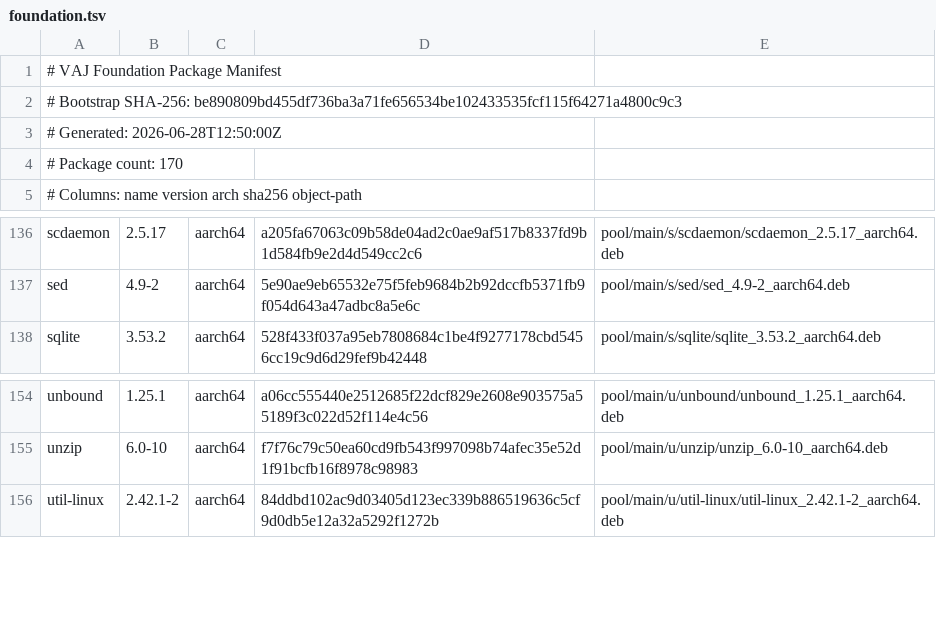
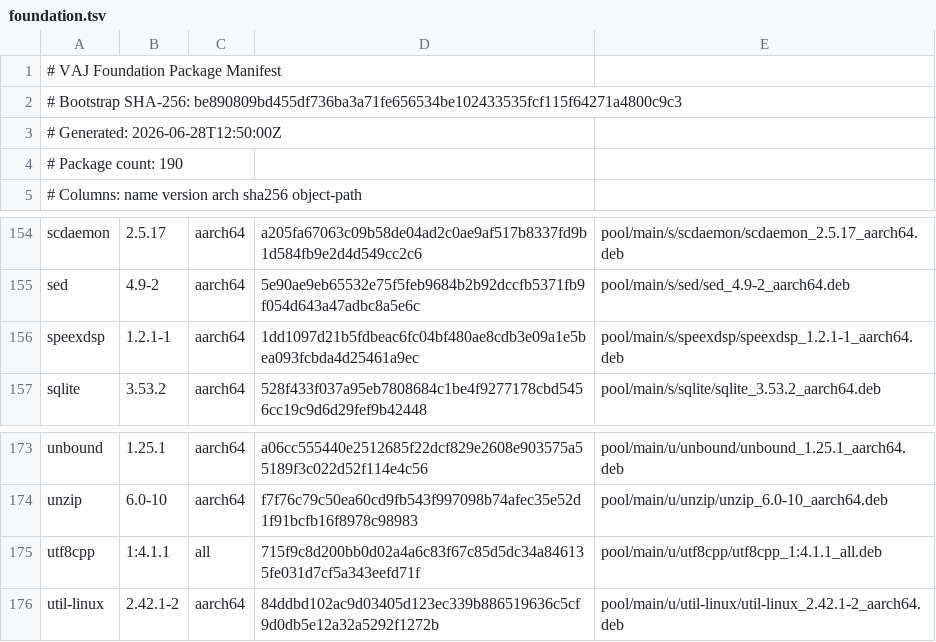
Before and after one commit to PickleHik3/io-vaj-apt, a TSV file: manifests/foundation.tsv, drawn as a sheet; only a part is shown, gaps mark what is left out; the diff covers the shown part only.

```diff
--- a/manifests/foundation.tsv
+++ b/manifests/foundation.tsv
@@ -3,3 +3,3 @@
 # Generated: 2026-06-28T12:50:00Z
-# Package count: 170
+# Package count: 190
 # Columns: name version arch sha256 object-path
@@ -137,2 +155,3 @@ scdaemon	2.5.17	aarch64	a205fa67063c09b58de04ad2c0ae9af517b8337fd9b1d584fb9e2d4d
 sed	4.9-2	aarch64	5e90ae9eb65532e75f5feb9684b2b92dccfb5371fb9f054d643a47adbc8a5e6c	pool/main/s/sed/sed_4.9-2_aarch64.deb
+speexdsp	1.2.1-1	aarch64	1dd1097d21b5fdbeac6fc04bf480ae8cdb3e09a1e5bea093fcbda4d25461a9ec	pool/main/s/speexdsp/speexdsp_1.2.1-1_aarch64.deb
 sqlite	3.53.2	aarch64	528f433f037a95eb7808684c1be4f9277178cbd5456cc19c9d6d29fef9b42448	pool/main/s/sqlite/sqlite_3.53.2_aarch64.deb
@@ -155,2 +174,3 @@ unbound	1.25.1	aarch64	a06cc555440e2512685f22dcf829e2608e903575a55189f3c022d52f1
 unzip	6.0-10	aarch64	f7f76c79c50ea60cd9fb543f997098b74afec35e52d1f91bcfb16f8978c98983	pool/main/u/unzip/unzip_6.0-10_aarch64.deb
+utf8cpp	1:4.1.1	all	715f9c8d200bb0d02a4a6c83f67c85d5dc34a846135fe031d7cf5a343eefd71f	pool/main/u/utf8cpp/utf8cpp_1:4.1.1_all.deb
 util-linux	2.42.1-2	aarch64	84ddbd102ac9d03405d123ec339b886519636c5cf9d0db5e12a32a5292f1272b	pool/main/u/util-linux/util-linux_2.42.1-2_aarch64.deb
```
Also changed, not shown: 18 added rows elsewhere in this file.
